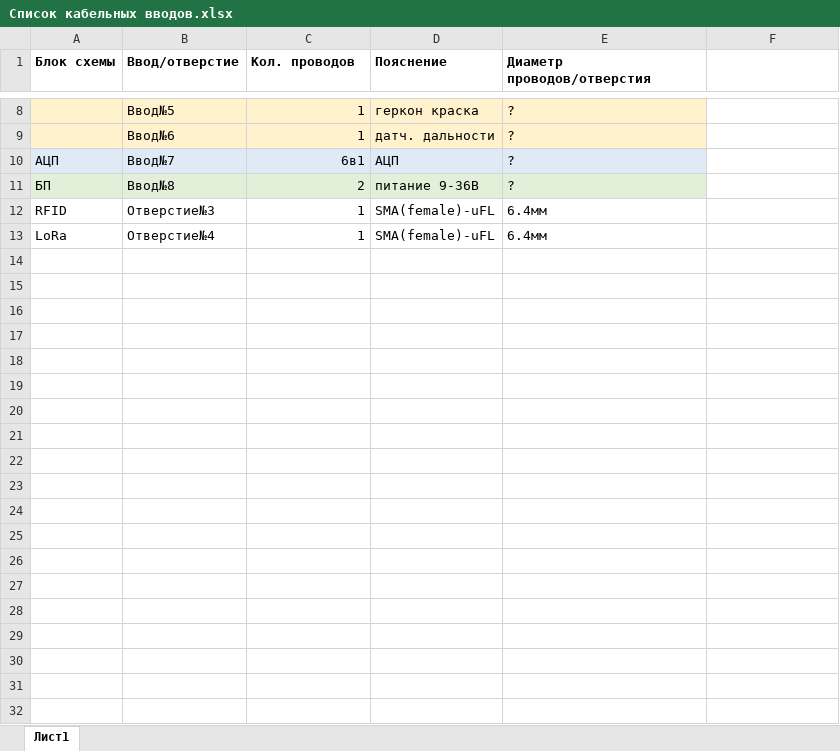
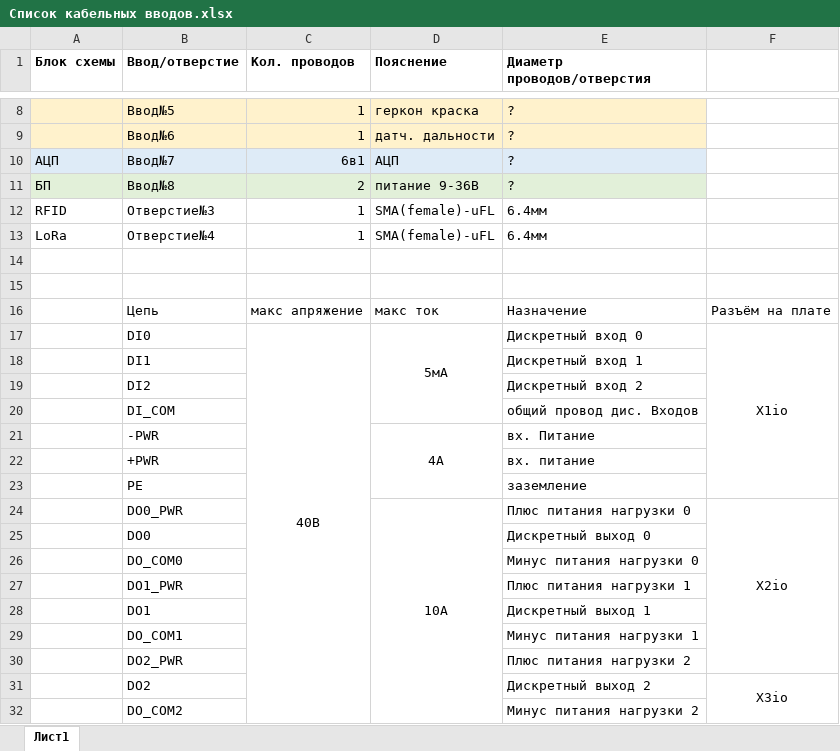
Before and after one commit to damirzhamalatdinov/Velvet, an Excel workbook: Docs/Список кабельных вводов.xlsx, sheet Лист1, drawn as a sheet; only a part is shown, gaps mark what is left out; values as stored, in another font and other column widths than the file's, no borders; the diff covers the shown part only; the diff names each change by its address in the sheet, - before the commit and + after, or states it on an @@ line.

```diff
--- a/Docs/Список кабельных вводов.xlsx (sheet Лист1)
+++ b/Docs/Список кабельных вводов.xlsx (sheet Лист1)
+row 14: (empty)
+row 15: (empty)
+row 16:  | Цепь | макс апряжение | макс ток | Назначение | Разъём на плате
+row 17:  | DI0 | 40В | 5мА | Дискретный вход 0 | X1io
+row 18:  | DI1 |  |  | Дискретный вход 1
+row 19:  | DI2 |  |  | Дискретный вход 2
+row 20:  | DI_COM |  |  | общий провод дис. Входов
+row 21:  | -PWR |  | 4А | вх. Питание
+row 22:  | +PWR |  |  | вх. питание
+row 23:  | PE |  |  | заземление
+row 24:  | DO0_PWR |  | 10А | Плюс питания нагрузки 0 | X2io
+row 25:  | DO0 |  |  | Дискретный выход 0
+row 26:  | DO_COM0 |  |  | Минус питания нагрузки 0
+row 27:  | DO1_PWR |  |  | Плюс питания нагрузки 1
+row 28:  | DO1 |  |  | Дискретный выход 1
+row 29:  | DO_COM1 |  |  | Минус питания нагрузки 1
+row 30:  | DO2_PWR |  |  | Плюс питания нагрузки 2
+row 31:  | DO2 |  |  | Дискретный выход 2 | X3io
+row 32:  | DO_COM2 |  |  | Минус питания нагрузки 2
```
Also changed, not shown: 21 added rows elsewhere in this sheet.
